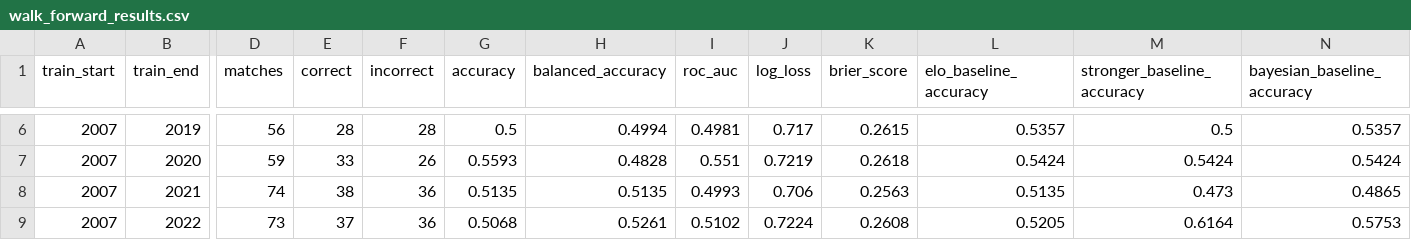
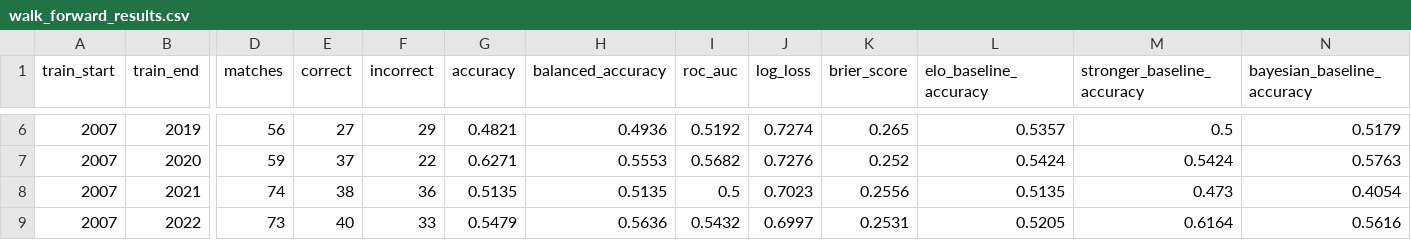
Before and after one commit to dEvAsTaTiNg0009/IPL-Predictor, a CSV file: reports/walk_forward_results.csv, drawn as a sheet; only a part is shown, gaps mark what is left out; the diff covers the shown part only; the diff names each change by its address in the sheet, - before the commit and + after, or states it on an @@ line.

```diff
--- a/reports/walk_forward_results.csv
+++ b/reports/walk_forward_results.csv
-E6 (correct): 28
+E6 (correct): 27
-F6 (incorrect): 28
+F6 (incorrect): 29
-G6 (accuracy): 0.5
+G6 (accuracy): 0.4821
-H6 (balanced_accuracy): 0.4994
+H6 (balanced_accuracy): 0.4936
-I6 (roc_auc): 0.4981
+I6 (roc_auc): 0.5192
-J6 (log_loss): 0.717
+J6 (log_loss): 0.7274
-K6 (brier_score): 0.2615
+K6 (brier_score): 0.265
-N6 (bayesian_baseline_accuracy): 0.5357
+N6 (bayesian_baseline_accuracy): 0.5179
-E7 (correct): 33
+E7 (correct): 37
-F7 (incorrect): 26
+F7 (incorrect): 22
-G7 (accuracy): 0.5593
+G7 (accuracy): 0.6271
-H7 (balanced_accuracy): 0.4828
+H7 (balanced_accuracy): 0.5553
-I7 (roc_auc): 0.551
+I7 (roc_auc): 0.5682
-J7 (log_loss): 0.7219
+J7 (log_loss): 0.7276
-K7 (brier_score): 0.2618
+K7 (brier_score): 0.252
-N7 (bayesian_baseline_accuracy): 0.5424
+N7 (bayesian_baseline_accuracy): 0.5763
-I8 (roc_auc): 0.4993
+I8 (roc_auc): 0.5
-J8 (log_loss): 0.706
+J8 (log_loss): 0.7023
-K8 (brier_score): 0.2563
+K8 (brier_score): 0.2556
-N8 (bayesian_baseline_accuracy): 0.4865
+N8 (bayesian_baseline_accuracy): 0.4054
-E9 (correct): 37
+E9 (correct): 40
-F9 (incorrect): 36
+F9 (incorrect): 33
-G9 (accuracy): 0.5068
+G9 (accuracy): 0.5479
-H9 (balanced_accuracy): 0.5261
+H9 (balanced_accuracy): 0.5636
-I9 (roc_auc): 0.5102
+I9 (roc_auc): 0.5432
-J9 (log_loss): 0.7224
+J9 (log_loss): 0.6997
-K9 (brier_score): 0.2608
+K9 (brier_score): 0.2531
-N9 (bayesian_baseline_accuracy): 0.5753
+N9 (bayesian_baseline_accuracy): 0.5616
```
Also changed, not shown: 1 removed row and 48 edited cells elsewhere in this file, reports/ABLATION_RESULTS.csv, reports/match_predictions.csv, 26 other files.
